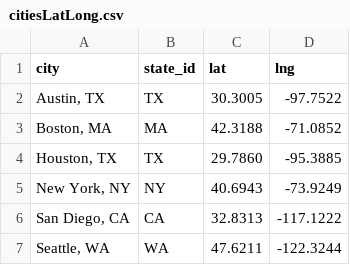
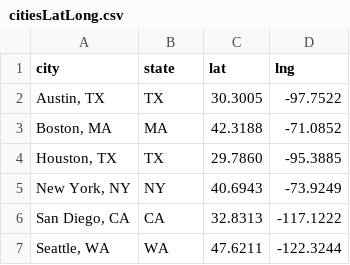
Before and after one commit to Matt-J-Dong/Top-Towns-To-Take-Over-Tech, a CSV file: IncomeData/citiesLatLong.csv, drawn as a sheet.

Commit message:
Update citiesLatLong.csv

```diff
--- a/IncomeData/citiesLatLong.csv
+++ b/IncomeData/citiesLatLong.csv
@@ -1,2 +1,2 @@
-city,state_id,	lat,lng
+city,state,	lat,lng
 "Austin, TX",TX	,30.3005,-97.7522
```
